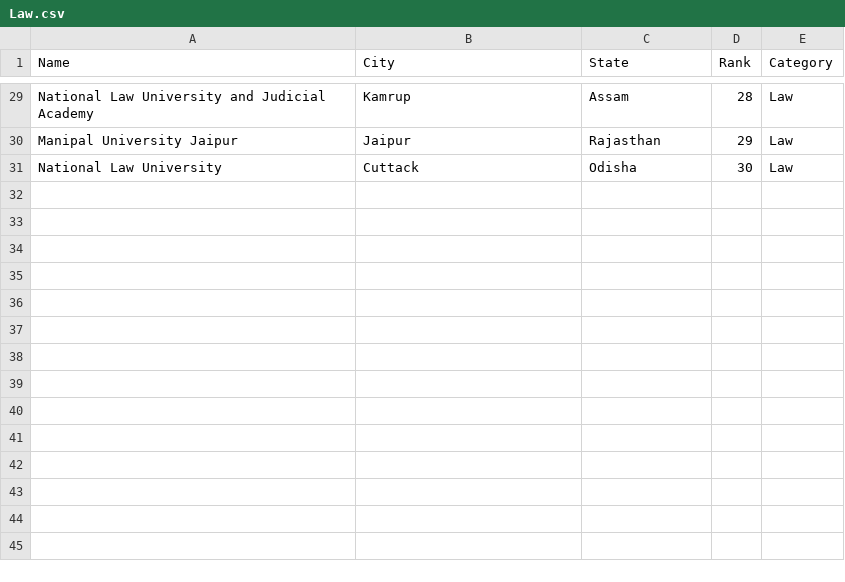
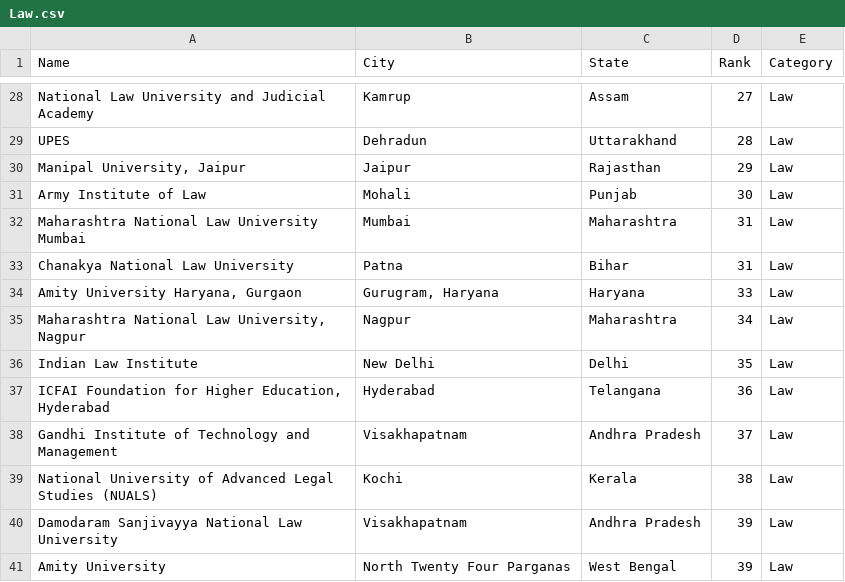
Before and after one commit to yig/auto-NIRF, a CSV file: Law.csv, drawn as a sheet; only a part is shown, gaps mark what is left out; removed rows and columns are numbered as before the commit, all else as after; the diff covers the shown part only; the diff names each change by its address in the sheet, - before the commit and + after, or states it on an @@ line.

```diff
--- a/Law.csv
+++ b/Law.csv
-D28 (Rank): 28
+D28 (Rank): 27
+row 29: UPES | Dehradun | Uttarakhand | 28 | Law
-A30 (Name): Manipal University Jaipur
+A30 (Name): Manipal University, Jaipur
-row 31: National Law University | Cuttack | Odisha | 30 | Law
+row 31: Army Institute of Law | Mohali | Punjab | 30 | Law
+row 32: Maharashtra National Law University Mumbai | Mumbai | Maharashtra | 31 | Law
+row 33: Chanakya National Law University | Patna | Bihar | 31 | Law
+row 34: Amity University Haryana, Gurgaon | Gurugram, Haryana | Haryana | 33 | Law
+row 35: Maharashtra National Law University, Nagpur | Nagpur | Maharashtra | 34 | Law
+row 36: Indian Law Institute | New Delhi | Delhi | 35 | Law
+row 37: ICFAI Foundation for Higher Education, Hyderabad | Hyderabad | Telangana | 36 | Law
+row 38: Gandhi Institute of Technology and Management | Visakhapatnam | Andhra Pradesh | 37 | Law
+row 39: National University of Advanced Legal Studies (NUALS) | Kochi | Kerala | 38 | Law
+row 40: Damodaram Sanjivayya National Law University | Visakhapatnam | Andhra Pradesh | 39 | Law
+row 41: Amity University | North Twenty Four Parganas | West Bengal | 39 | Law
```
Also changed, not shown: 11 added rows, 12 removed rows and 14 edited cells elsewhere in this file, Agriculture.csv, Architecture.csv, 17 other files.
